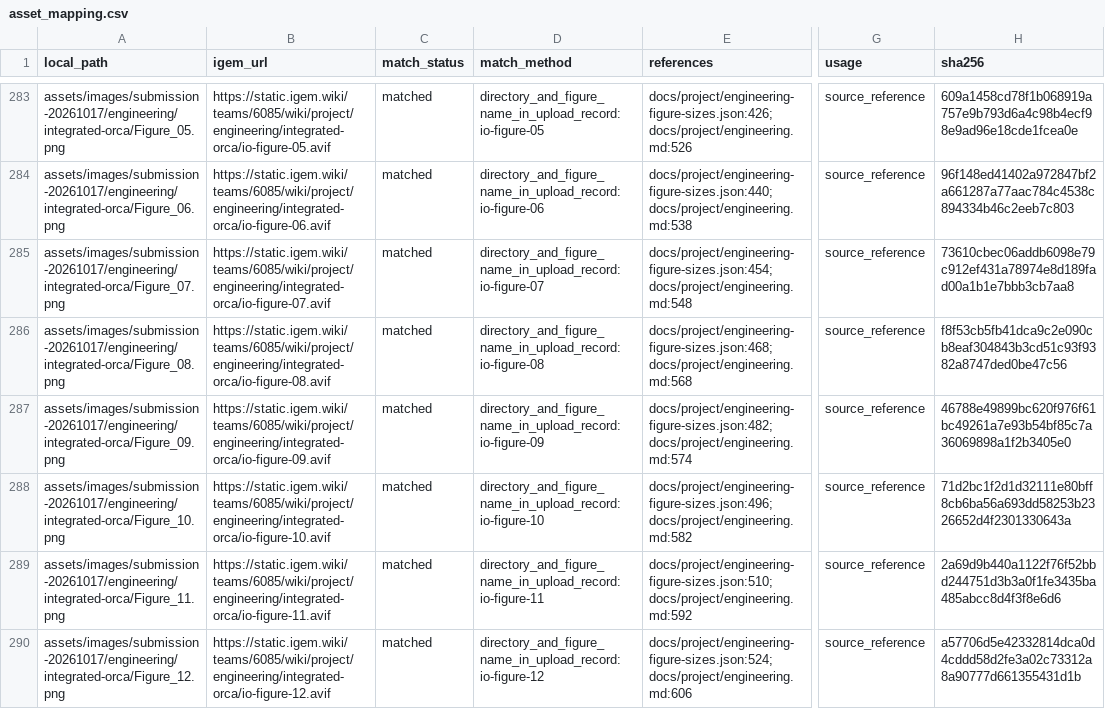
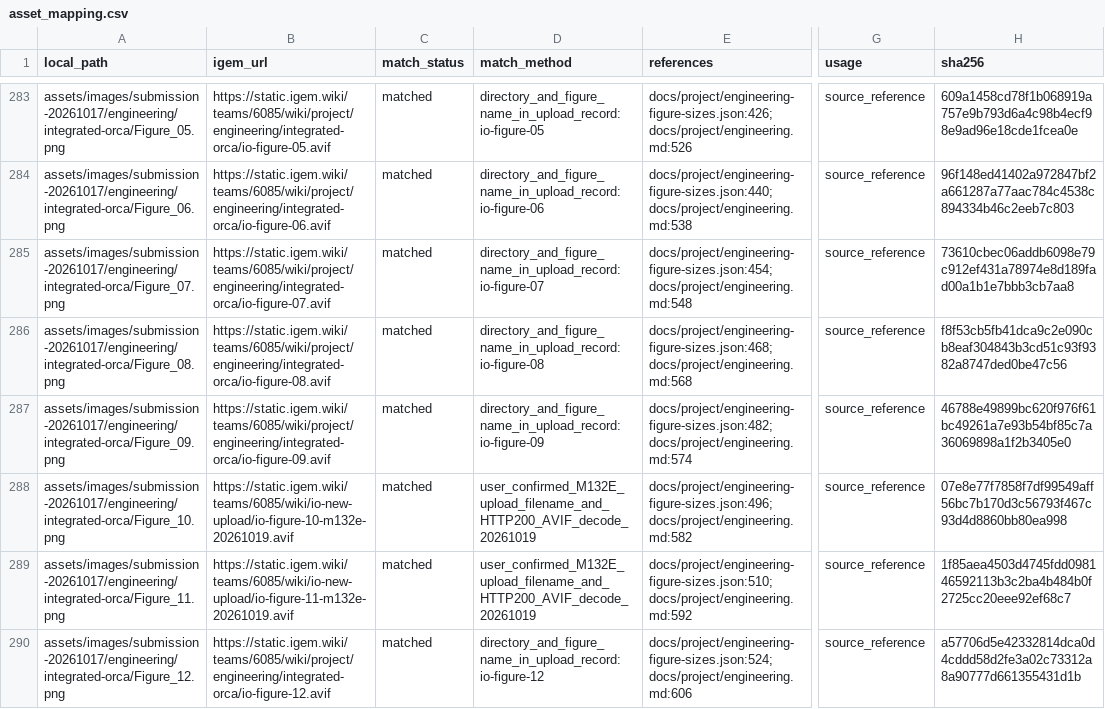
Before and after one commit to kevinliao1024/WIKI-SUSTech-BIO, a CSV file: asset_mapping.csv, drawn as a sheet; only a part is shown, gaps mark what is left out; the diff covers the shown part only; the diff names each change by its address in the sheet, - before the commit and + after, or states it on an @@ line.

```diff
--- a/asset_mapping.csv
+++ b/asset_mapping.csv
-B288 (igem_url): https://static.igem.wiki/teams/6085/wiki/project/engineering/integrated-orca/io-figure-10.avif
+B288 (igem_url): https://static.igem.wiki/teams/6085/wiki/io-new-upload/io-figure-10-m132e-20261019.avif
-D288 (match_method): directory_and_figure_name_in_upload_record: io-figure-10
+D288 (match_method): user_confirmed_M132E_upload_filename_and_HTTP200_AVIF_decode_20261019
-H288 (sha256): 71d2bc1f2d1d32111e80bff8cb6ba56a693dd58253b2326652d4f2301330643a
+H288 (sha256): 07e8e77f7858f7df99549aff56bc7b170d3c56793f467c93d4d8860bb80ea998
-B289 (igem_url): https://static.igem.wiki/teams/6085/wiki/project/engineering/integrated-orca/io-figure-11.avif
+B289 (igem_url): https://static.igem.wiki/teams/6085/wiki/io-new-upload/io-figure-11-m132e-20261019.avif
-D289 (match_method): directory_and_figure_name_in_upload_record: io-figure-11
+D289 (match_method): user_confirmed_M132E_upload_filename_and_HTTP200_AVIF_decode_20261019
-H289 (sha256): 2a69d9b440a1122f76f52bbd244751d3b3a0f1fe3435ba485abcc8d4f3f8e6d6
+H289 (sha256): 1f85aea4503d4745fdd098146592113b3c2ba4b484b0f2725cc20eee92ef68c7
```
Also changed, not shown: 18 edited cells elsewhere in this file, asset_uploads_unmatched.csv, 11 other files.
